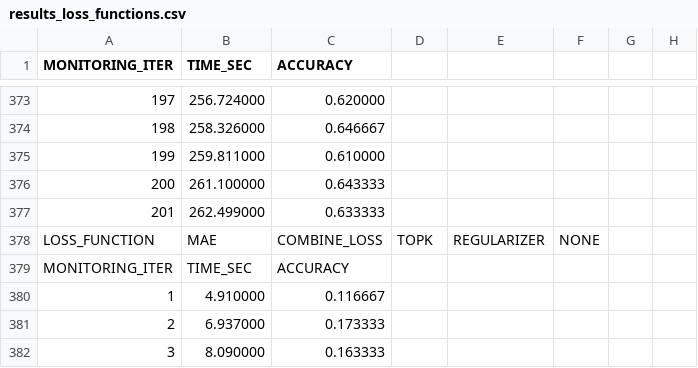
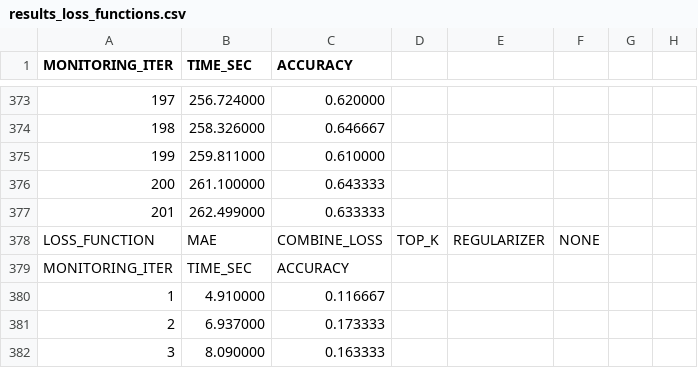
Before and after one commit to AthanasiosChristopoulos/KAFKA_PSO, a CSV file: java/exp_dataset/loss_functions/mnist/results_loss_functions.csv, drawn as a sheet; only a part is shown, gaps mark what is left out; the diff names each change by its address in the sheet, - before the commit and + after, or states it on an @@ line.

```diff
--- a/java/exp_dataset/loss_functions/mnist/results_loss_functions.csv
+++ b/java/exp_dataset/loss_functions/mnist/results_loss_functions.csv
-D378: TOPK
+D378: TOP_K
```
Also changed, not shown: java/exp_dataset/loss_functions/pendigits/help/results_loss_functions.csv, java/exp_dataset/loss_functions/pendigits/no_help/results_loss_functions.csv, 8 other files.
